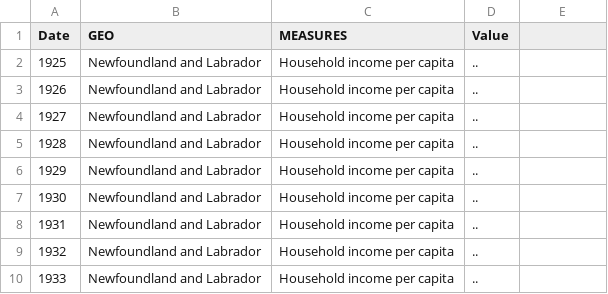
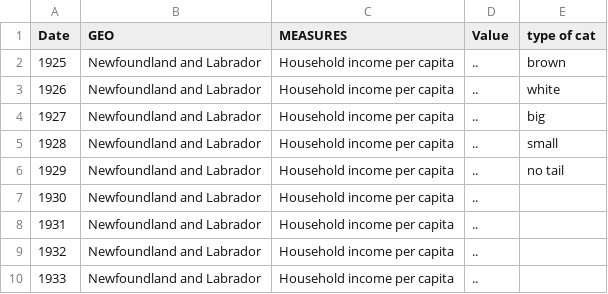
Before and after one commit to mgnwylie/mock_thesis, a CSV file: data.csv, drawn as a sheet; only a part is shown; the diff names each change by its address in the sheet, - before the commit and + after, or states it on an @@ line.

Commit message:
edited text; added new data column type of cat

```diff
--- a/data.csv
+++ b/data.csv
-E1: (empty)
+E1: type of cat
-E2 (type of cat): (empty)
+E2 (type of cat): brown
-E3 (type of cat): (empty)
+E3 (type of cat): white
-E4 (type of cat): (empty)
+E4 (type of cat): big
-E5 (type of cat): (empty)
+E5 (type of cat): small
-E6 (type of cat): (empty)
+E6 (type of cat): no tail
```
Also changed, not shown: 1 other file.
